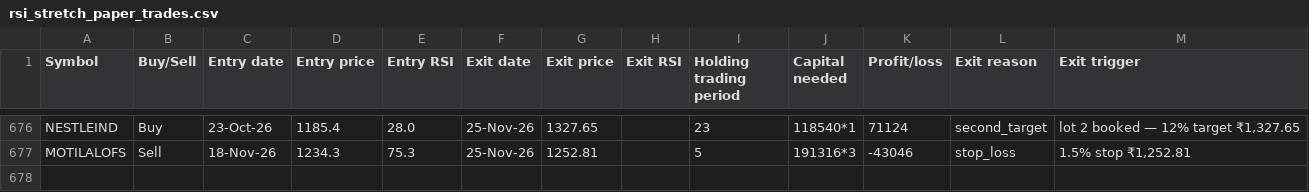
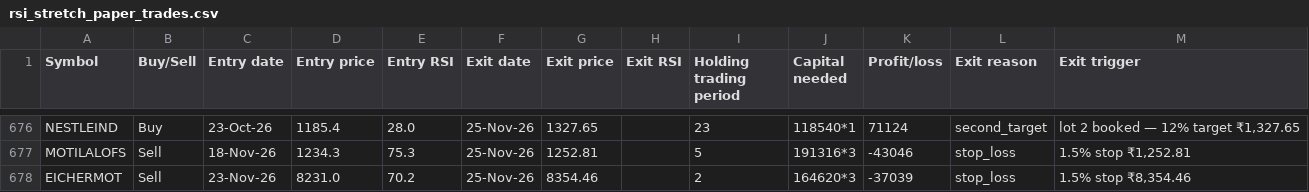
Before and after one commit to AbhilashMunnur/oi-with-stocks, a CSV file: data/rsi_stretch_paper_trades.csv, drawn as a sheet; only a part is shown, gaps mark what is left out.

```diff
--- a/data/rsi_stretch_paper_trades.csv
+++ b/data/rsi_stretch_paper_trades.csv
@@ -677 +677,2 @@ NESTLEIND,Buy,23-Oct-26,1185.4,28.0,25-Nov-26,1327.65,,23,118540*1,71124,second_
 MOTILALOFS,Sell,18-Nov-26,1234.3,75.3,25-Nov-26,1252.81,,5,191316*3,-43046,stop_loss,"1.5% stop ₹1,252.81"
+EICHERMOT,Sell,23-Nov-26,8231.0,70.2,25-Nov-26,8354.46,,2,164620*3,-37039,stop_loss,"1.5% stop ₹8,354.46"
```
Also changed, not shown: data/heikin_ashi_paper_trades.csv, data/rsi_candle_3lot_paper_trades.csv, 5 other files.
